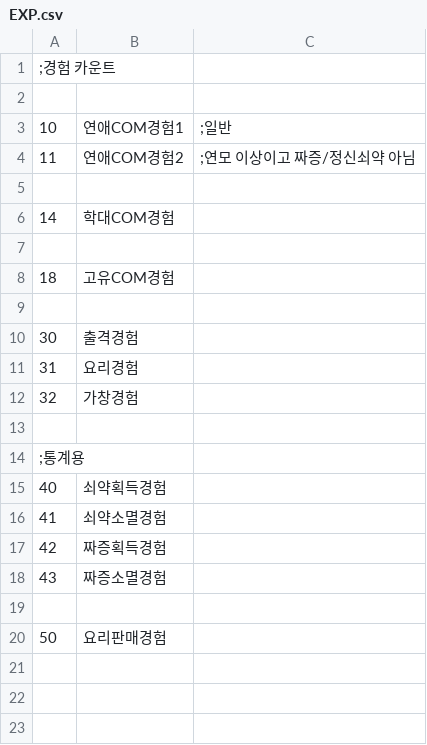
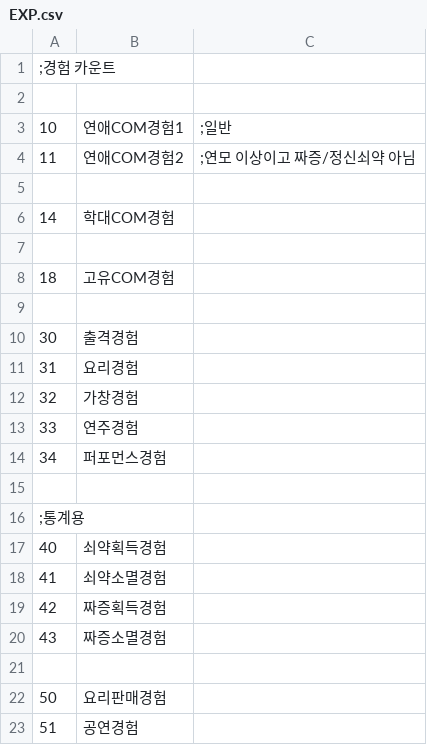
Before and after one commit to SecretU4/eraLAO, a CSV file: CSV/EXP.csv, drawn as a sheet.

```diff
--- a/CSV/EXP.csv
+++ b/CSV/EXP.csv
@@ -12,2 +12,4 @@
 32,가창경험
+33,연주경험
+34,퍼포먼스경험
 
@@ -20 +22,2 @@
 50,요리판매경험
+51,공연경험
```
Also changed, not shown: CSV/TALENT.CSV, CSV/TRAIN.csv, 7 other files.
